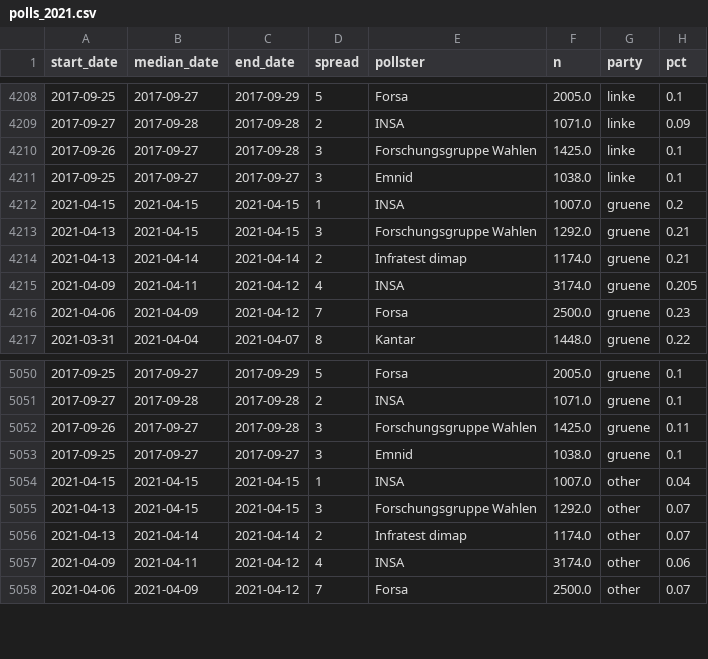
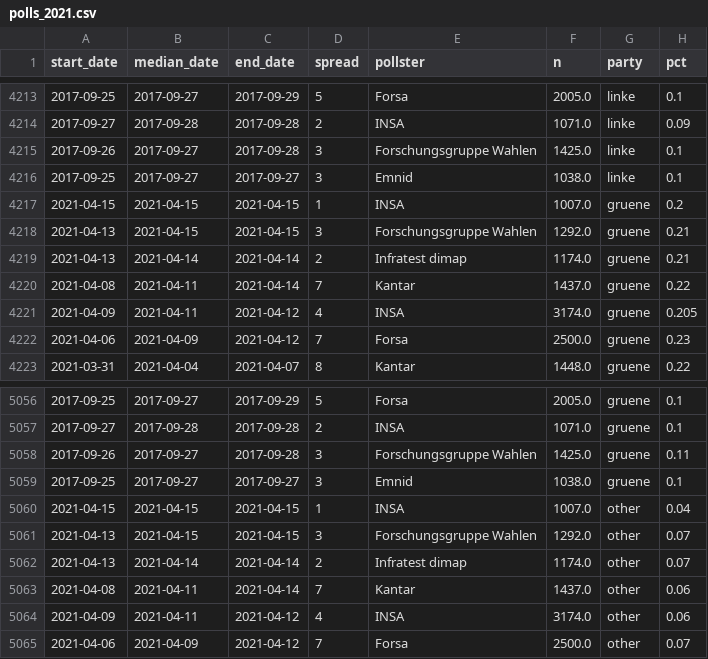
Before and after one commit to thisismactan/Germany-2021, a CSV file: data/polls_2021.csv, drawn as a sheet; only a part is shown, gaps mark what is left out; the diff covers the shown part only.

```diff
--- a/data/polls_2021.csv
+++ b/data/polls_2021.csv
@@ -4214,2 +4219,3 @@ start_date,median_date,end_date,spread,pollster,n,party,pct
 2021-04-13,2021-04-14,2021-04-14,2,Infratest dimap,1174.0,gruene,0.21
+2021-04-08,2021-04-11,2021-04-14,7,Kantar,1437.0,gruene,0.22
 2021-04-09,2021-04-11,2021-04-12,4,INSA,3174.0,gruene,0.205
@@ -5056,2 +5062,3 @@ start_date,median_date,end_date,spread,pollster,n,party,pct
 2021-04-13,2021-04-14,2021-04-14,2,Infratest dimap,1174.0,other,0.07
+2021-04-08,2021-04-11,2021-04-14,7,Kantar,1437.0,other,0.06
 2021-04-09,2021-04-11,2021-04-12,4,INSA,3174.0,other,0.06
```
Also changed, not shown: 5 added rows elsewhere in this file, output/seat_summary_stats_timeline.csv, output/vote_summary_stats_timeline.csv, 7 other files.
